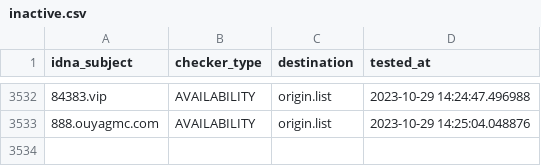
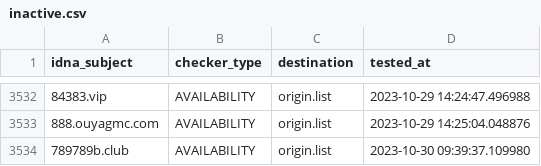
Before and after one commit to bigdargon/hostsVN-gambling-01-dead-hosts, a CSV file: .pyfunceble/inactive.csv, drawn as a sheet; only a part is shown, gaps mark what is left out; the diff names each change by its address in the sheet, - before the commit and + after, or states it on an @@ line.

```diff
--- a/.pyfunceble/inactive.csv
+++ b/.pyfunceble/inactive.csv
+row 3534: 789789b.club | AVAILABILITY | origin.list | 2023-10-30 09:39:37.109980
```
Also changed, not shown: 17 other files.
